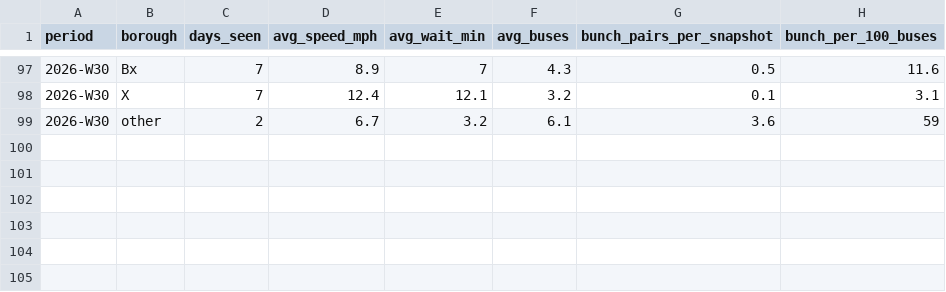
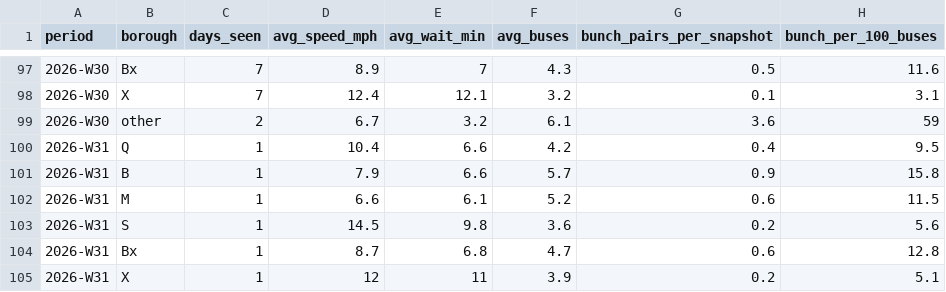
Before and after one commit to joshgreenman1973/experiments, a CSV file: nyc-bus-tracker/data/downloads/weekly-borough.csv, drawn as a sheet; only a part is shown, gaps mark what is left out; the diff names each change by its address in the sheet, - before the commit and + after, or states it on an @@ line.

```diff
--- a/nyc-bus-tracker/data/downloads/weekly-borough.csv
+++ b/nyc-bus-tracker/data/downloads/weekly-borough.csv
+row 100: 2026-W31 | Q | 1 | 10.4 | 6.6 | 4.2 | 0.4 | 9.5
+row 101: 2026-W31 | B | 1 | 7.9 | 6.6 | 5.7 | 0.9 | 15.8
+row 102: 2026-W31 | M | 1 | 6.6 | 6.1 | 5.2 | 0.6 | 11.5
+row 103: 2026-W31 | S | 1 | 14.5 | 9.8 | 3.6 | 0.2 | 5.6
+row 104: 2026-W31 | Bx | 1 | 8.7 | 6.8 | 4.7 | 0.6 | 12.8
+row 105: 2026-W31 | X | 1 | 12 | 11 | 3.9 | 0.2 | 5.1
```
Also changed, not shown: nyc-bus-tracker/data/downloads/weekly-system.csv, 7 other files.
